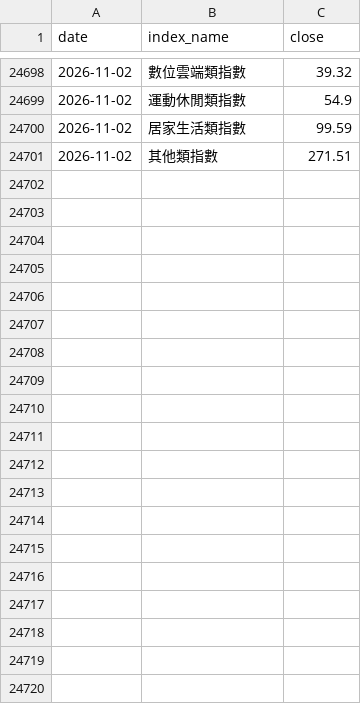
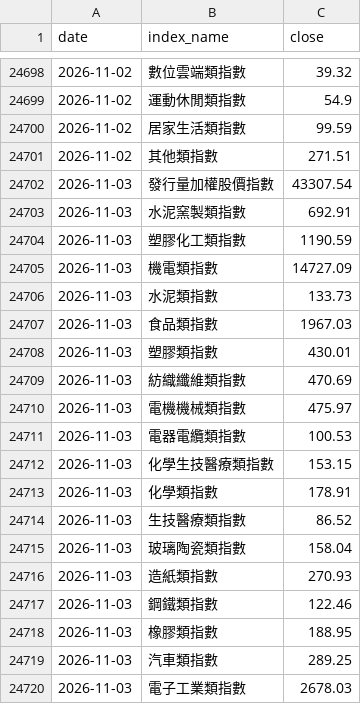
Before and after one commit to skycookie0109-ux/sector-rotation, a CSV file: data/history/index_history.csv, drawn as a sheet; only a part is shown, gaps mark what is left out; the diff covers the shown part only; the diff names each change by its address in the sheet, - before the commit and + after, or states it on an @@ line.

```diff
--- a/data/history/index_history.csv
+++ b/data/history/index_history.csv
+row 24702: 2026-11-03 | 發行量加權股價指數 | 43307.54
+row 24703: 2026-11-03 | 水泥窯製類指數 | 692.91
+row 24704: 2026-11-03 | 塑膠化工類指數 | 1190.59
+row 24705: 2026-11-03 | 機電類指數 | 14727.09
+row 24706: 2026-11-03 | 水泥類指數 | 133.73
+row 24707: 2026-11-03 | 食品類指數 | 1967.03
+row 24708: 2026-11-03 | 塑膠類指數 | 430.01
+row 24709: 2026-11-03 | 紡織纖維類指數 | 470.69
+row 24710: 2026-11-03 | 電機機械類指數 | 475.97
+row 24711: 2026-11-03 | 電器電纜類指數 | 100.53
+row 24712: 2026-11-03 | 化學生技醫療類指數 | 153.15
+row 24713: 2026-11-03 | 化學類指數 | 178.91
+row 24714: 2026-11-03 | 生技醫療類指數 | 86.52
+row 24715: 2026-11-03 | 玻璃陶瓷類指數 | 158.04
+row 24716: 2026-11-03 | 造紙類指數 | 270.93
+row 24717: 2026-11-03 | 鋼鐵類指數 | 122.46
+row 24718: 2026-11-03 | 橡膠類指數 | 188.95
+row 24719: 2026-11-03 | 汽車類指數 | 289.25
+row 24720: 2026-11-03 | 電子工業類指數 | 2678.03
```
Also changed, not shown: 19 added rows elsewhere in this file, data/history/chips.csv, 6 other files.
